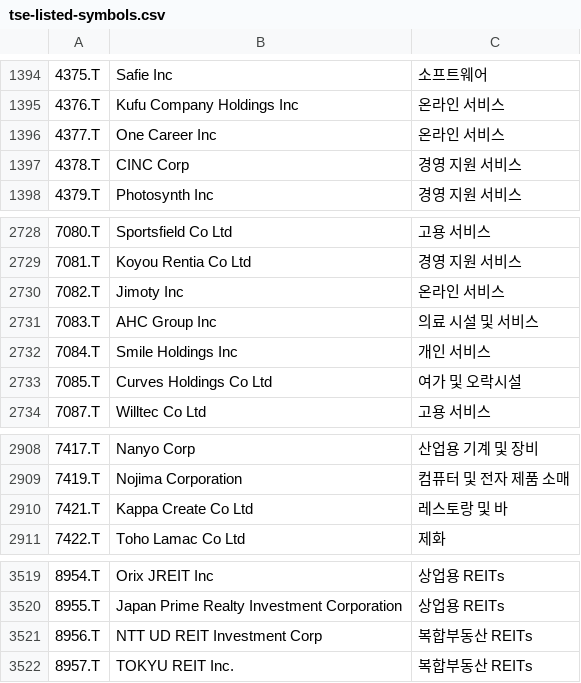
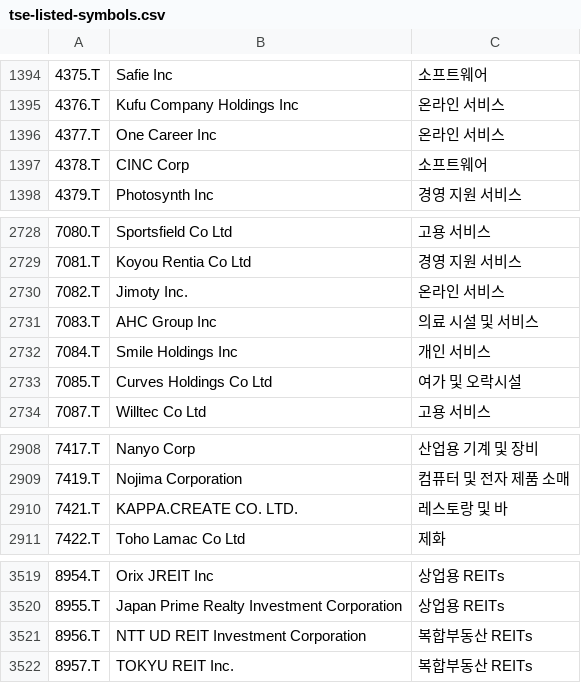
Before and after one commit to benjaminpo/finance-dataset, a CSV file: config/listings/tse-listed-symbols.csv, drawn as a sheet; only a part is shown, gaps mark what is left out; the diff covers the shown part only; the diff names each change by its address in the sheet, - before the commit and + after, or states it on an @@ line.

```diff
--- a/config/listings/tse-listed-symbols.csv
+++ b/config/listings/tse-listed-symbols.csv
-C1397: 경영 지원 서비스
+C1397: 소프트웨어
-B2730: Jimoty Inc
+B2730: Jimoty Inc.
-B2910: Kappa Create Co Ltd
+B2910: KAPPA.CREATE CO. LTD.
-B3521: NTT UD REIT Investment Corp
+B3521: NTT UD REIT Investment Corporation
```
Also changed, not shown: 5 edited cells elsewhere in this file, config/listings/twse-listed-symbols.csv.
